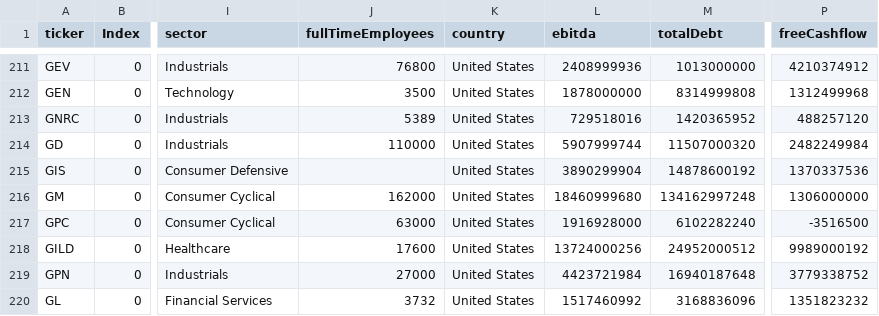
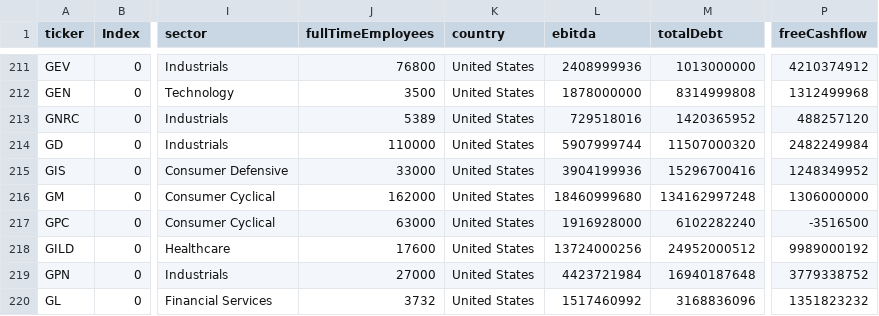
Before and after one commit to fcester/Data_Stock, a CSV file: Stock_Info.csv, drawn as a sheet; only a part is shown, gaps mark what is left out; the diff names each change by its address in the sheet, - before the commit and + after, or states it on an @@ line.

Commit message:
📈 Actualización automática

```diff
--- a/Stock_Info.csv
+++ b/Stock_Info.csv
-J215 (fullTimeEmployees): (empty)
+J215 (fullTimeEmployees): 33000
-L215 (ebitda): 3890299904
+L215 (ebitda): 3904199936
-M215 (totalDebt): 14878600192
+M215 (totalDebt): 15296700416
-P215 (freeCashflow): 1370337536
+P215 (freeCashflow): 1248349952
```
